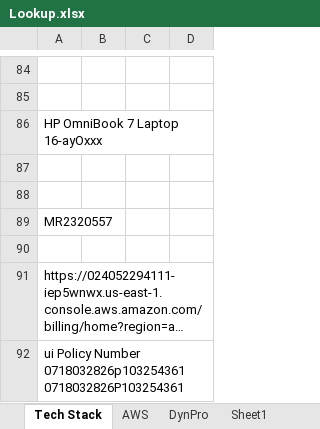
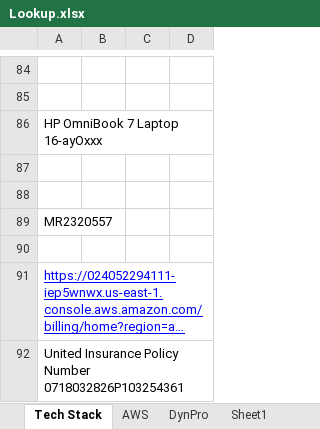
Before and after one commit to T-Gopinath/Docs, an Excel workbook: Lookup.xlsx, sheet Tech Stack, drawn as a sheet; only a part is shown, gaps mark what is left out; long unchanged cells end in …; values as stored, in another font and other column widths than the file's, no borders; the diff names each change by its address in the sheet, - before the commit and + after, or states it on an @@ line.

```diff
--- a/Lookup.xlsx (sheet Tech Stack)
+++ b/Lookup.xlsx (sheet Tech Stack)
@@ A91 underline: off → on, text colour: black → #0000FF @@
-A92: ui Policy Number 0718032826p103254361 0718032826P103254361
+A92: United Insurance Policy Number 0718032826P103254361
```
Also changed, not shown: sheet AWS.
